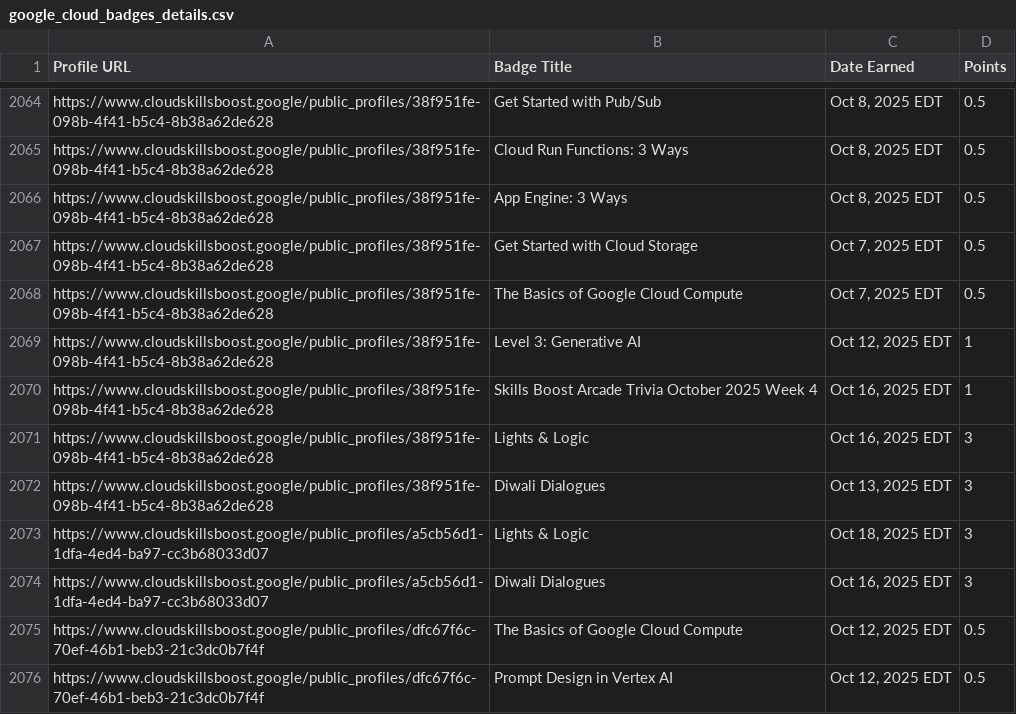
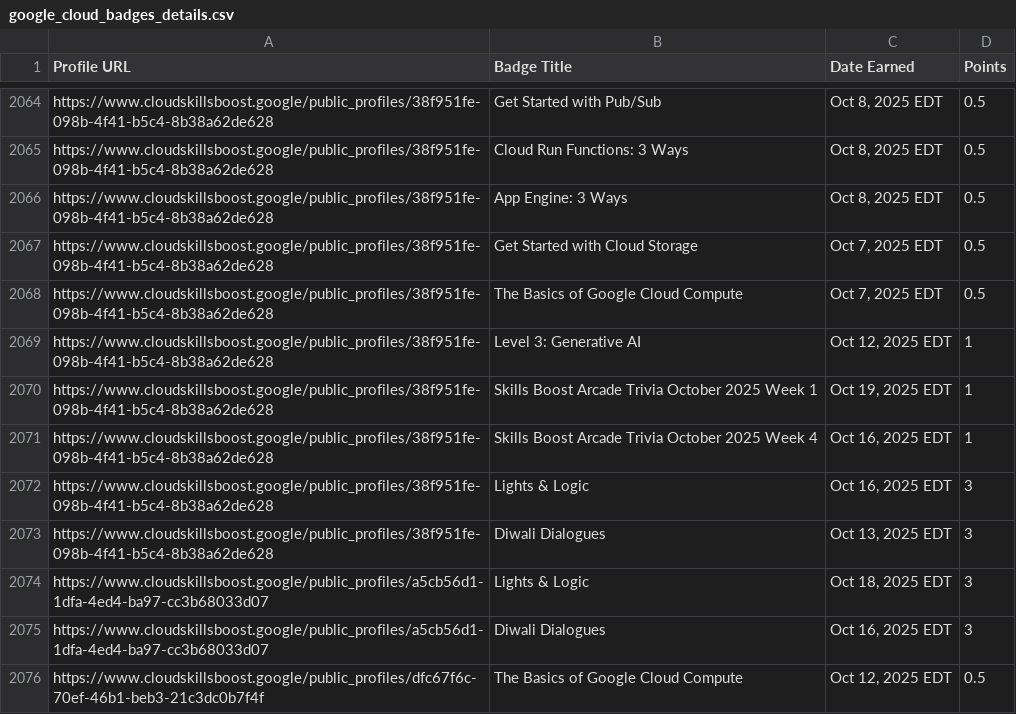
Before and after one commit to mohitsharmas97/leaderboard_gdg, a CSV file: google_cloud_badges_details.csv, drawn as a sheet; only a part is shown, gaps mark what is left out; the shorter side is filled out with more unchanged rows.

```diff
--- a/google_cloud_badges_details.csv
+++ b/google_cloud_badges_details.csv
@@ -2069,2 +2069,3 @@ https://www.cloudskillsboost.google/public_profiles/38f951fe-098b-4f41-b5c4-8b38
 https://www.cloudskillsboost.google/public_profiles/38f951fe-098b-4f41-b5c4-8b38a62de628,Level 3: Generative AI,"Oct 12, 2025 EDT",1
+https://www.cloudskillsboost.google/public_profiles/38f951fe-098b-4f41-b5c4-8b38a62de628,Skills Boost Arcade Trivia October 2025 Week 1,"Oct 19, 2025 EDT",1
 https://www.cloudskillsboost.google/public_profiles/38f951fe-098b-4f41-b5c4-8b38a62de628,Skills Boost Arcade Trivia October 2025 Week 4,"Oct 16, 2025 EDT",1
```
Also changed, not shown: progress_data.csv.
